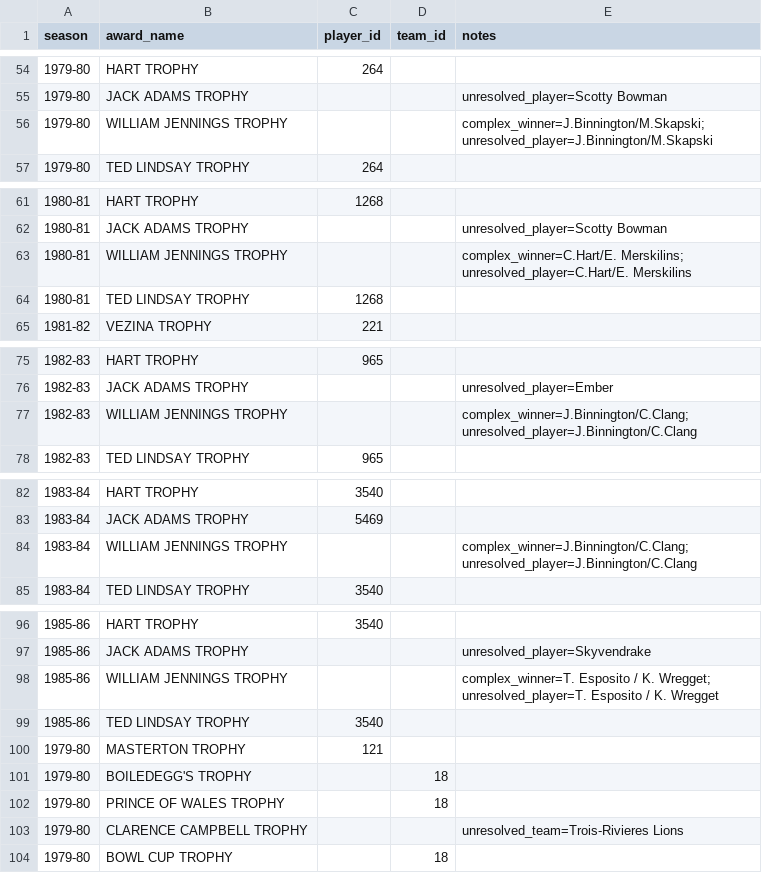
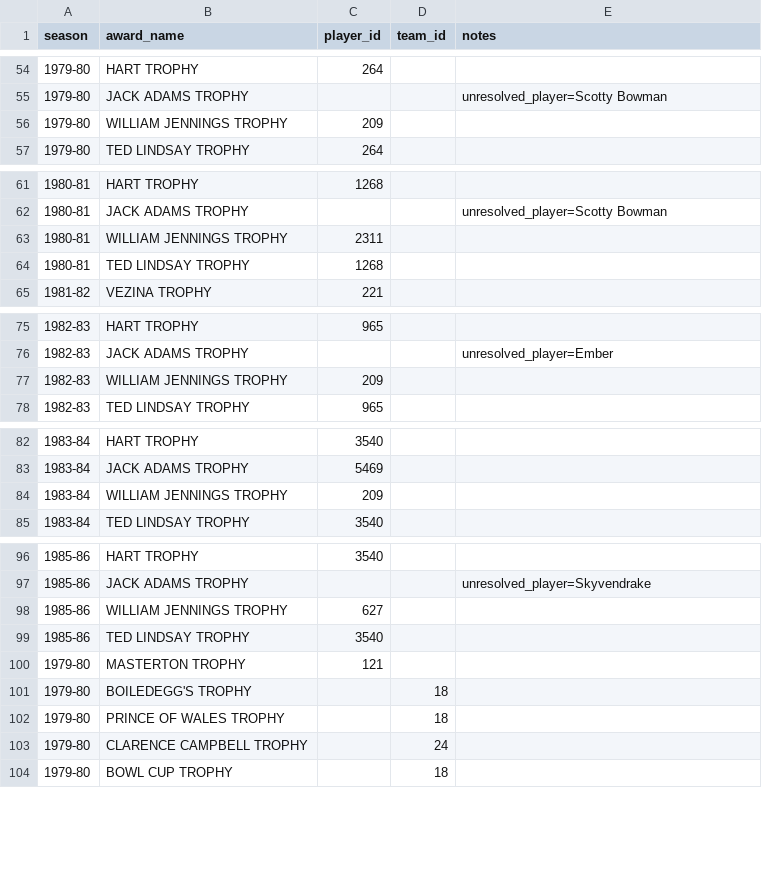
Before and after one commit to BoiledEgg1974/boys-of-winter-hockey-website, a CSV file: data/imports/raw/bowl_fantasy/history_awards.csv, drawn as a sheet; only a part is shown, gaps mark what is left out; the diff covers the shown part only.

```diff
--- a/data/imports/raw/bowl_fantasy/history_awards.csv
+++ b/data/imports/raw/bowl_fantasy/history_awards.csv
@@ -55,3 +55,3 @@
 1979-80,JACK ADAMS TROPHY,,,unresolved_player=Scotty Bowman
-1979-80,WILLIAM JENNINGS  TROPHY,,,complex_winner=J.Binnington/M.Skapski; unresolved_player=J.Binnington/M.Skapski
+1979-80,WILLIAM JENNINGS  TROPHY,209,,
 1979-80,TED LINDSAY  TROPHY,264,,
@@ -62,3 +62,3 @@
 1980-81,JACK ADAMS TROPHY,,,unresolved_player=Scotty Bowman
-1980-81,WILLIAM JENNINGS  TROPHY,,,complex_winner=C.Hart/E. Merskilins; unresolved_player=C.Hart/E. Merskilins
+1980-81,WILLIAM JENNINGS  TROPHY,2311,,
 1980-81,TED LINDSAY  TROPHY,1268,,
@@ -76,3 +76,3 @@
 1982-83,JACK ADAMS TROPHY,,,unresolved_player=Ember
-1982-83,WILLIAM JENNINGS  TROPHY,,,complex_winner=J.Binnington/C.Clang; unresolved_player=J.Binnington/C.Clang
+1982-83,WILLIAM JENNINGS  TROPHY,209,,
 1982-83,TED LINDSAY  TROPHY,965,,
@@ -83,3 +83,3 @@
 1983-84,JACK ADAMS TROPHY,5469,,
-1983-84,WILLIAM JENNINGS  TROPHY,,,complex_winner=J.Binnington/C.Clang; unresolved_player=J.Binnington/C.Clang
+1983-84,WILLIAM JENNINGS  TROPHY,209,,
 1983-84,TED LINDSAY  TROPHY,3540,,
@@ -97,3 +97,3 @@
 1985-86,JACK ADAMS TROPHY,,,unresolved_player=Skyvendrake
-1985-86,WILLIAM JENNINGS  TROPHY,,,complex_winner=T. Esposito / K. Wregget; unresolved_player=T. Esposito / K. Wregget
+1985-86,WILLIAM JENNINGS  TROPHY,627,,
 1985-86,TED LINDSAY  TROPHY,3540,,
@@ -102,3 +102,3 @@
 1979-80,PRINCE OF WALES TROPHY,,18,
-1979-80,CLARENCE CAMPBELL TROPHY,,,unresolved_team=Trois-Rivieres Lions
+1979-80,CLARENCE CAMPBELL TROPHY,,24,
 1979-80,BOWL CUP TROPHY,,18,
```
Also changed, not shown: 21 edited cells elsewhere in this file, 4 other files.
